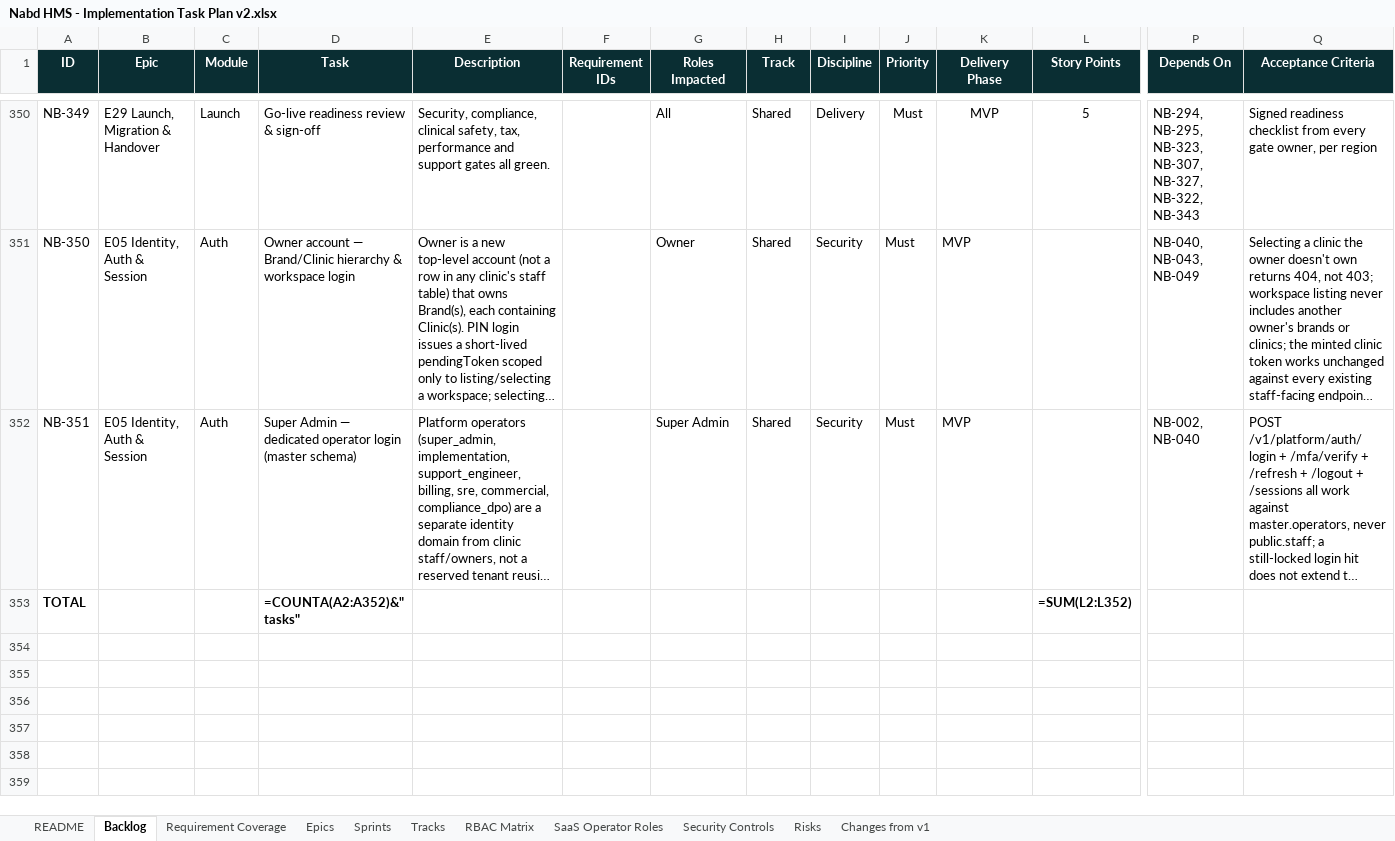
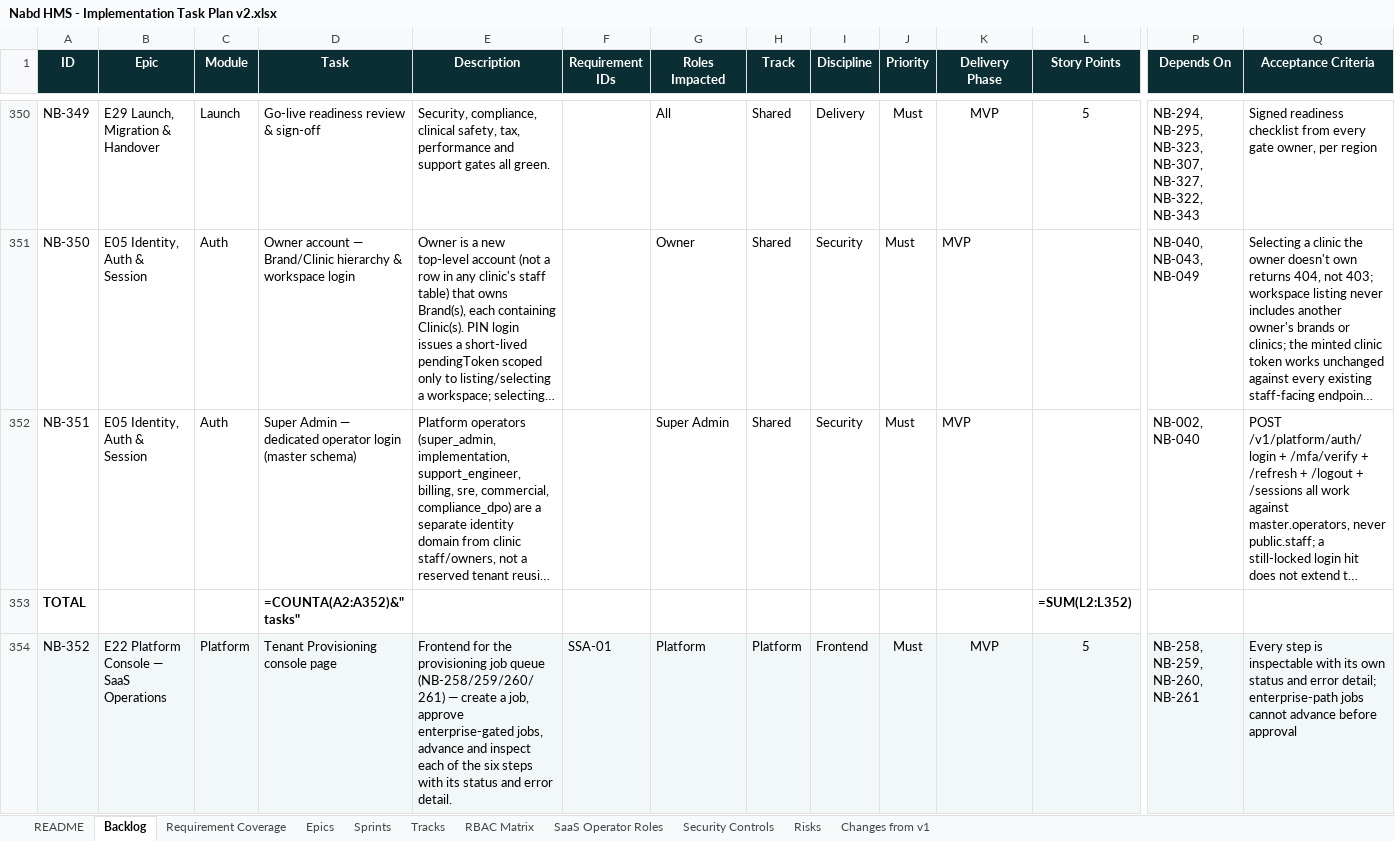
Before and after one commit to silpachandran08-web/Nabd, an Excel workbook: Nabd HMS - Implementation Task Plan v2.xlsx, sheet Backlog, drawn as a sheet; only a part is shown, gaps mark what is left out; long unchanged cells end in …; values as stored, in another font and other column widths than the file's, no borders; formulas without a stored value are shown as written; conditional formats not drawn; rows hold the shown columns only; the diff names each change by its address in the sheet, - before the commit and + after, or states it on an @@ line.

```diff
--- a/Nabd HMS - Implementation Task Plan v2.xlsx (sheet Backlog)
+++ b/Nabd HMS - Implementation Task Plan v2.xlsx (sheet Backlog)
+row 354: NB-352 | E22 Platform Console — SaaS Operations | Platform | Tenant Provisioning console page | Frontend for the provisioning job queue (NB-258/259/260/261) — create a job, approve enterprise-gated jobs, advance and inspect each of the six steps with its status and error detail. | SSA-01 | Platform | Platform | Frontend | Must | MVP | 5 | NB-258, NB-259, NB-260, NB-261 | Every step is inspectable with its own status and error detail; enterprise-path jobs cannot advance before approval
```
